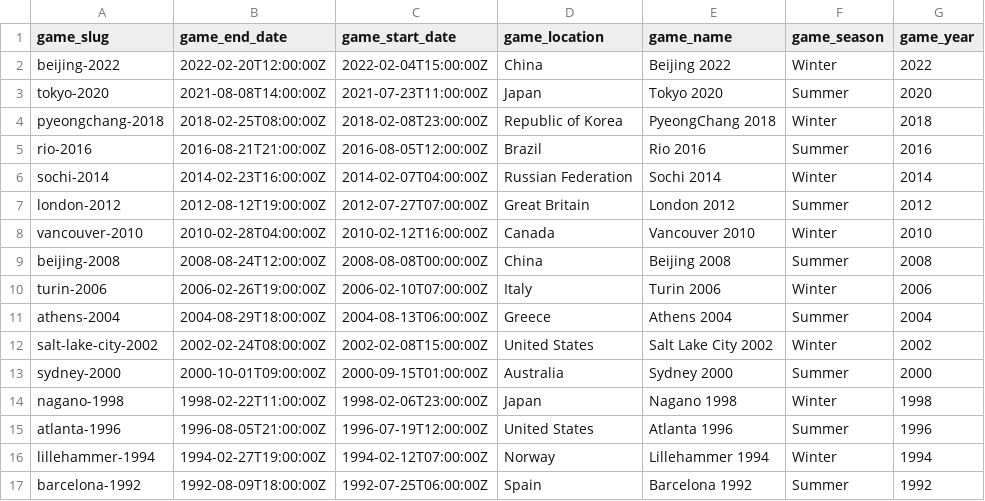
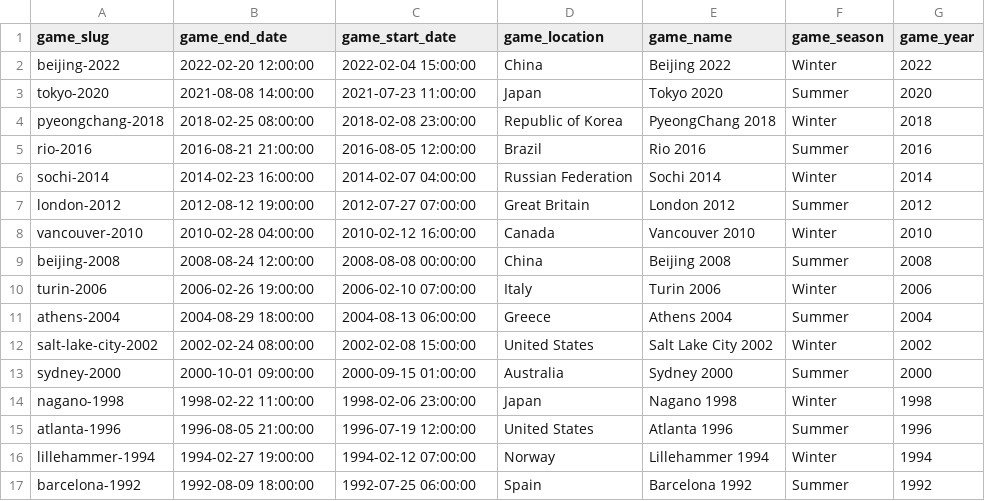
Before and after one commit to Hiro1308/obligatorio_olimpiadas, a CSV file: Obligatorio Big Data/datos/refined/olympic_hosts.csv, drawn as a sheet; only a part is shown; the diff covers the shown part only.

Commit message:
Se realizan conversiones de datos necesarias y se exportan los nuevos csv a refined

```diff
--- a/Obligatorio Big Data/datos/refined/olympic_hosts.csv
+++ b/Obligatorio Big Data/datos/refined/olympic_hosts.csv
@@ -1,17 +1,17 @@
 game_slug,game_end_date,game_start_date,game_location,game_name,game_season,game_year
-beijing-2022,2022-02-20T12:00:00Z,2022-02-04T15:00:00Z,China,Beijing 2022,Winter,2022
-tokyo-2020,2021-08-08T14:00:00Z,2021-07-23T11:00:00Z,Japan,Tokyo 2020,Summer,2020
-pyeongchang-2018,2018-02-25T08:00:00Z,2018-02-08T23:00:00Z,Republic of Korea,PyeongChang 2018,Winter,2018
-rio-2016,2016-08-21T21:00:00Z,2016-08-05T12:00:00Z,Brazil,Rio 2016,Summer,2016
-sochi-2014,2014-02-23T16:00:00Z,2014-02-07T04:00:00Z,Russian Federation,Sochi 2014,Winter,2014
-london-2012,2012-08-12T19:00:00Z,2012-07-27T07:00:00Z,Great Britain,London 2012,Summer,2012
-vancouver-2010,2010-02-28T04:00:00Z,2010-02-12T16:00:00Z,Canada,Vancouver 2010,Winter,2010
-beijing-2008,2008-08-24T12:00:00Z,2008-08-08T00:00:00Z,China,Beijing 2008,Summer,2008
-turin-2006,2006-02-26T19:00:00Z,2006-02-10T07:00:00Z,Italy,Turin 2006,Winter,2006
-athens-2004,2004-08-29T18:00:00Z,2004-08-13T06:00:00Z,Greece,Athens 2004,Summer,2004
-salt-lake-city-2002,2002-02-24T08:00:00Z,2002-02-08T15:00:00Z,United States,Salt Lake City 2002,Winter,2002
-sydney-2000,2000-10-01T09:00:00Z,2000-09-15T01:00:00Z,Australia,Sydney 2000,Summer,2000
-nagano-1998,1998-02-22T11:00:00Z,1998-02-06T23:00:00Z,Japan,Nagano 1998,Winter,1998
-atlanta-1996,1996-08-05T21:00:00Z,1996-07-19T12:00:00Z,United States,Atlanta 1996,Summer,1996
-lillehammer-1994,1994-02-27T19:00:00Z,1994-02-12T07:00:00Z,Norway,Lillehammer 1994,Winter,1994
-barcelona-1992,1992-08-09T18:00:00Z,1992-07-25T06:00:00Z,Spain,Barcelona 1992,Summer,1992
+beijing-2022,2022-02-20 12:00:00,2022-02-04 15:00:00,China,Beijing 2022,Winter,2022
+tokyo-2020,2021-08-08 14:00:00,2021-07-23 11:00:00,Japan,Tokyo 2020,Summer,2020
+pyeongchang-2018,2018-02-25 08:00:00,2018-02-08 23:00:00,Republic of Korea,PyeongChang 2018,Winter,2018
+rio-2016,2016-08-21 21:00:00,2016-08-05 12:00:00,Brazil,Rio 2016,Summer,2016
+sochi-2014,2014-02-23 16:00:00,2014-02-07 04:00:00,Russian Federation,Sochi 2014,Winter,2014
+london-2012,2012-08-12 19:00:00,2012-07-27 07:00:00,Great Britain,London 2012,Summer,2012
+vancouver-2010,2010-02-28 04:00:00,2010-02-12 16:00:00,Canada,Vancouver 2010,Winter,2010
+beijing-2008,2008-08-24 12:00:00,2008-08-08 00:00:00,China,Beijing 2008,Summer,2008
+turin-2006,2006-02-26 19:00:00,2006-02-10 07:00:00,Italy,Turin 2006,Winter,2006
+athens-2004,2004-08-29 18:00:00,2004-08-13 06:00:00,Greece,Athens 2004,Summer,2004
+salt-lake-city-2002,2002-02-24 08:00:00,2002-02-08 15:00:00,United States,Salt Lake City 2002,Winter,2002
+sydney-2000,2000-10-01 09:00:00,2000-09-15 01:00:00,Australia,Sydney 2000,Summer,2000
+nagano-1998,1998-02-22 11:00:00,1998-02-06 23:00:00,Japan,Nagano 1998,Winter,1998
+atlanta-1996,1996-08-05 21:00:00,1996-07-19 12:00:00,United States,Atlanta 1996,Summer,1996
+lillehammer-1994,1994-02-27 19:00:00,1994-02-12 07:00:00,Norway,Lillehammer 1994,Winter,1994
+barcelona-1992,1992-08-09 18:00:00,1992-07-25 06:00:00,Spain,Barcelona 1992,Summer,1992
```
Also changed, not shown: 74 edited cells elsewhere in this file, 5 other files.
